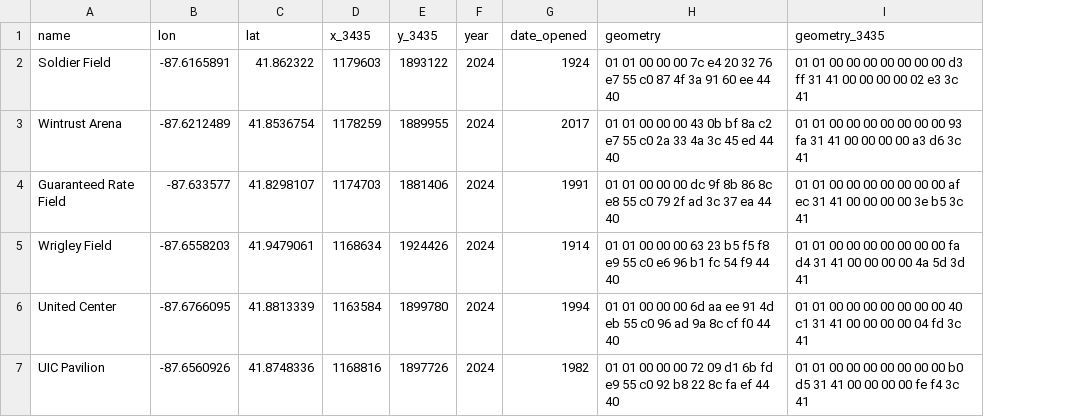
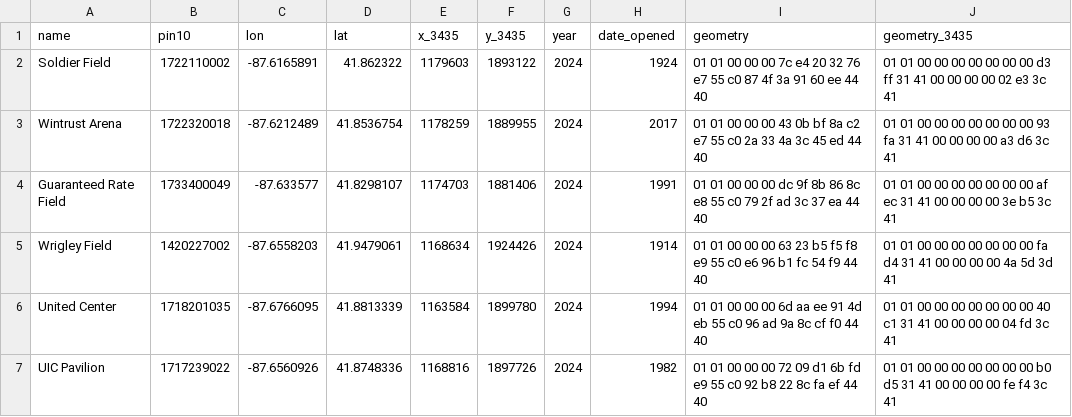
Before and after one commit to ccao-data/data-architecture, a CSV file: dbt/seeds/spatial/spatial.stadium.csv, drawn as a sheet; the diff names each change by its address in the sheet, - before the commit and + after, or states it on an @@ line.

Commit message:
Modify seed

```diff
--- a/dbt/seeds/spatial/spatial.stadium.csv
+++ b/dbt/seeds/spatial/spatial.stadium.csv
+column B (pin10), rows 2-7: 1722110002 | 1722320018 | 1733400049 | 1420227002 | 1718201035 | 1717239022
```
